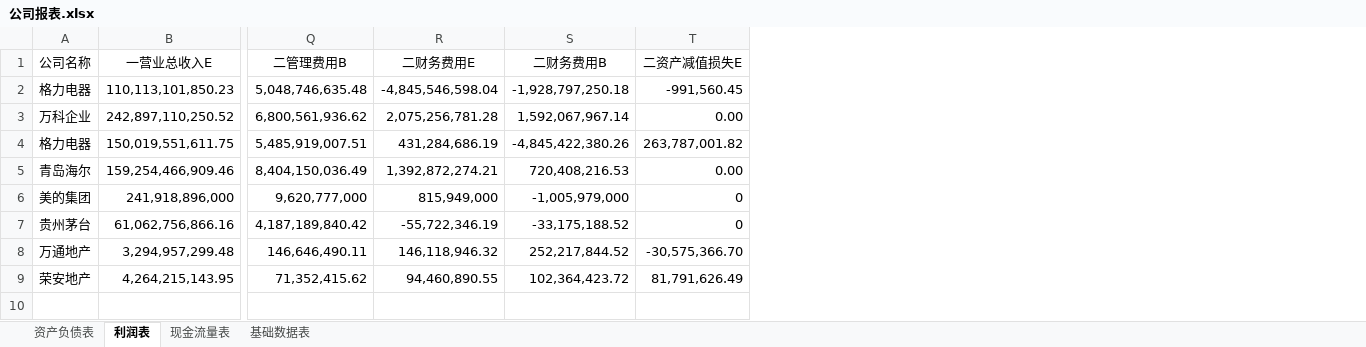
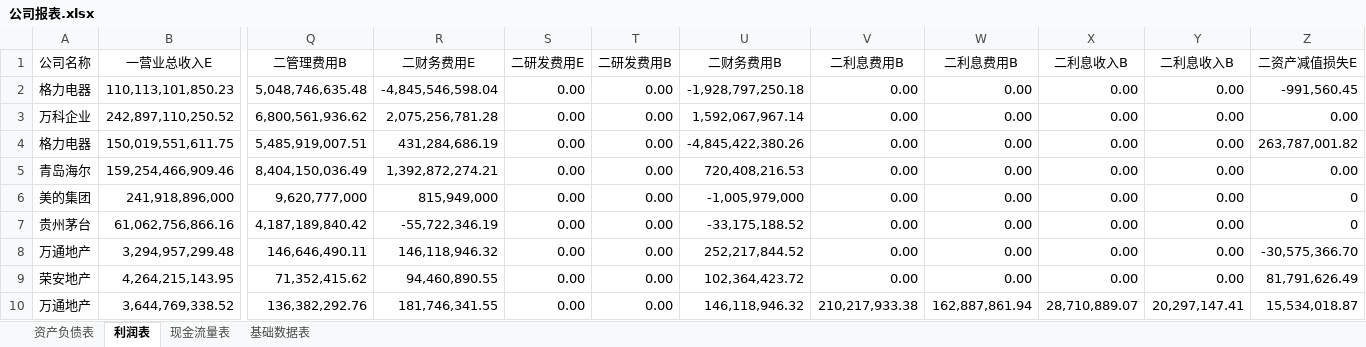
Before and after one commit to willsound/DataStu, an Excel workbook: Dataset/公司报表.xlsx, sheet 利润表, drawn as a sheet; only a part is shown, gaps mark what is left out; values as stored, in another font and other column widths than the file's, no borders; rows hold the shown columns only; the diff names each change by its address in the sheet, - before the commit and + after, or states it on an @@ line.

```diff
--- a/Dataset/公司报表.xlsx (sheet 利润表)
+++ b/Dataset/公司报表.xlsx (sheet 利润表)
+column S (二研发费用E), rows 2-9: all 0.00
+column T (二研发费用B), rows 2-9: all 0.00
+column V (二利息费用B), rows 2-9: all 0.00
+column W (二利息费用B), rows 2-9: all 0.00
+column X (二利息收入B), rows 2-9: all 0.00
+column Y (二利息收入B), rows 2-9: all 0.00
+row 10: 万通地产 | 3,644,769,338.52 | 136,382,292.76 | 181,746,341.55 | 0.00 | 0.00 | 146,118,946.32 | 210,217,933.38 | 162,887,861.94 | 28,710,889.07 | 20,297,147.41 | 15,534,018.87
```
Also changed, not shown: sheet 资产负债表, sheet 现金流量表, formulas that keep their value, 5 other files.
